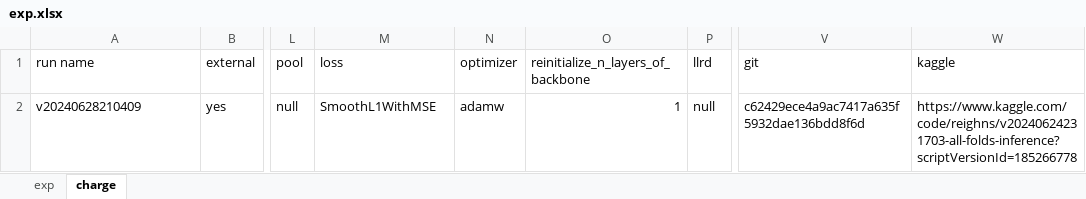
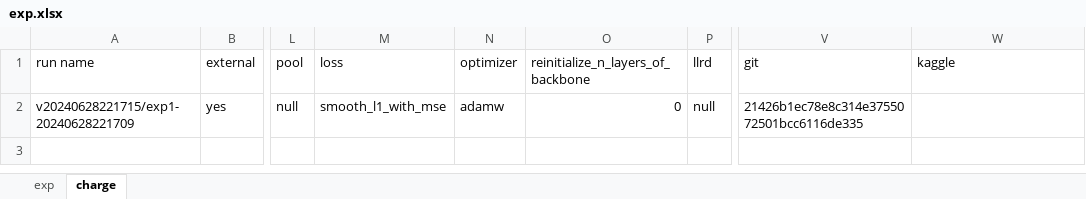
Before and after one commit to gao-hongnan/learning-agency-lab-automated-essay-scoring-2, an Excel workbook: exp.xlsx, sheet charge, drawn as a sheet; only a part is shown, gaps mark what is left out; values as stored, in another font and other column widths than the file's, no borders; the diff names each change by its address in the sheet, - before the commit and + after, or states it on an @@ line.

```diff
--- a/exp.xlsx (sheet charge)
+++ b/exp.xlsx (sheet charge)
-A2 (run name): v20240628210409
+A2 (run name): v20240628221715/exp1-20240628221709
-M2 (loss): SmoothL1WithMSE
+M2 (loss): smooth_l1_with_mse
-O2: 1
+O2: 0
-V2 (git): c62429ece4a9ac7417a635f5932dae136bdd8f6d
+V2 (git): 21426b1ec78e8c314e3755072501bcc6116de335
-W2 (kaggle): https://www.kaggle.com/code/reighns/v20240624231703-all-folds-inference?scriptVersionId=185266778
+W2 (kaggle): (empty)
```
Also changed, not shown: 2 other files.
